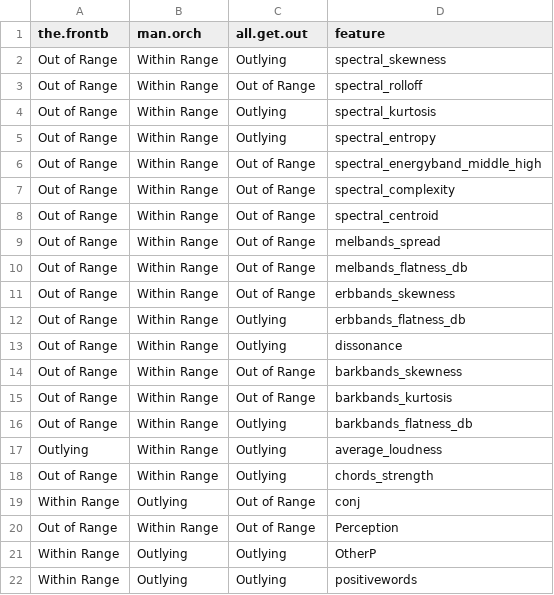
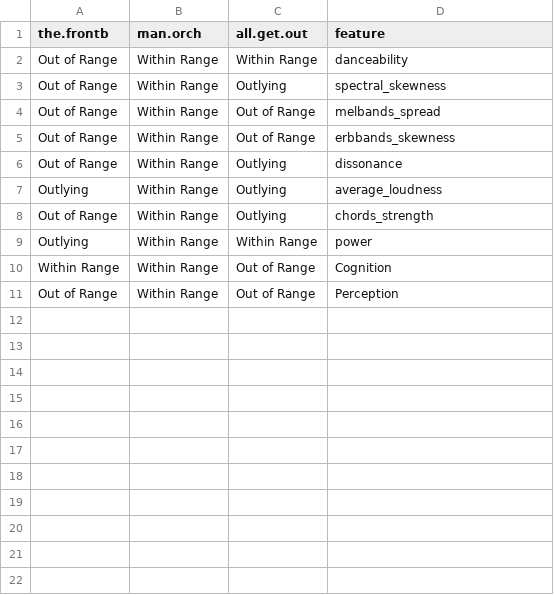
Before and after one commit to ColgateUniversityCipolli/lab-5-summarizing-and-graphing-data-in-r-brendanmariano, a CSV file: featuresToKeep.csv, drawn as a sheet.

```diff
--- a/featuresToKeep.csv
+++ b/featuresToKeep.csv
@@ -1,22 +1,11 @@
 the.frontb,man.orch,all.get.out,feature
+Out of Range,Within Range,Within Range,danceability
 Out of Range,Within Range,Outlying,spectral_skewness
-Out of Range,Within Range,Out of Range,spectral_rolloff
-Out of Range,Within Range,Outlying,spectral_kurtosis
-Out of Range,Within Range,Outlying,spectral_entropy
-Out of Range,Within Range,Out of Range,spectral_energyband_middle_high
-Out of Range,Within Range,Out of Range,spectral_complexity
-Out of Range,Within Range,Out of Range,spectral_centroid
 Out of Range,Within Range,Out of Range,melbands_spread
-Out of Range,Within Range,Out of Range,melbands_flatness_db
 Out of Range,Within Range,Out of Range,erbbands_skewness
-Out of Range,Within Range,Outlying,erbbands_flatness_db
 Out of Range,Within Range,Outlying,dissonance
-Out of Range,Within Range,Out of Range,barkbands_skewness
-Out of Range,Within Range,Out of Range,barkbands_kurtosis
-Out of Range,Within Range,Outlying,barkbands_flatness_db
 Outlying,Within Range,Outlying,average_loudness
 Out of Range,Within Range,Outlying,chords_strength
-Within Range,Outlying,Out of Range,conj
+Outlying,Within Range,Within Range,power
+Within Range,Within Range,Out of Range,Cognition
 Out of Range,Within Range,Out of Range,Perception
-Within Range,Outlying,Outlying,OtherP
-Within Range,Outlying,Outlying,positivewords
```
Also changed, not shown: 5 other files.
